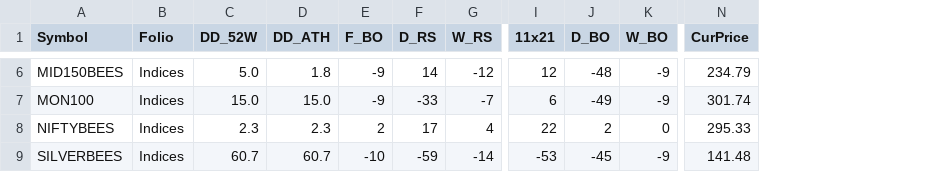
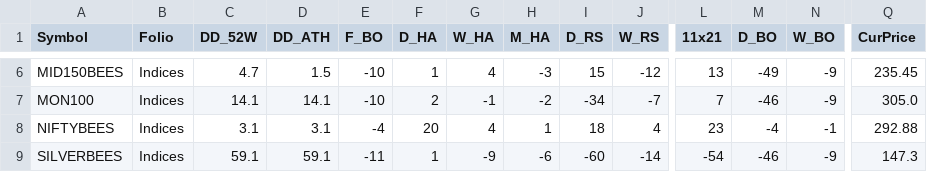
Before and after one commit to aypaninv/market-dashboard, a CSV file: indices_report.csv, drawn as a sheet; only a part is shown, gaps mark what is left out; addresses are those after the commit; the diff covers the shown part only; the diff names each change by its address in the sheet, - before the commit and + after, or states it on an @@ line.

```diff
--- a/indices_report.csv
+++ b/indices_report.csv
+column F (D_HA), rows 6-9: 1 | 2 | 20 | 1
+column G (W_HA), rows 6-9: 4 | -1 | 4 | -9
+column H (M_HA), rows 6-9: -3 | -2 | 1 | -6
-C6 (DD_52W): 5.0
+C6 (DD_52W): 4.7
-D6 (DD_ATH): 1.8
+D6 (DD_ATH): 1.5
-E6:E7 (F_BO): -9
+E6:E7 (F_BO): -10
-I6 (D_RS): 14
+I6 (D_RS): 15
-L6 (11x21): 12
+L6 (11x21): 13
-M6 (D_BO): -48
+M6 (D_BO): -49
-Q6 (CurPrice): 234.79
+Q6 (CurPrice): 235.45
-C7 (DD_52W): 15.0
+C7 (DD_52W): 14.1
-D7 (DD_ATH): 15.0
+D7 (DD_ATH): 14.1
-I7 (D_RS): -33
+I7 (D_RS): -34
-L7 (11x21): 6
+L7 (11x21): 7
-M7 (D_BO): -49
+M7 (D_BO): -46
-Q7 (CurPrice): 301.74
+Q7 (CurPrice): 305.0
-C8 (DD_52W): 2.3
+C8 (DD_52W): 3.1
-D8 (DD_ATH): 2.3
+D8 (DD_ATH): 3.1
-E8 (F_BO): 2
+E8 (F_BO): -4
-I8 (D_RS): 17
+I8 (D_RS): 18
-L8 (11x21): 22
+L8 (11x21): 23
-M8 (D_BO): 2
+M8 (D_BO): -4
-N8 (W_BO): 0
+N8 (W_BO): -1
-Q8 (CurPrice): 295.33
+Q8 (CurPrice): 292.88
-C9 (DD_52W): 60.7
+C9 (DD_52W): 59.1
-D9 (DD_ATH): 60.7
+D9 (DD_ATH): 59.1
-E9 (F_BO): -10
+E9 (F_BO): -11
-I9 (D_RS): -59
+I9 (D_RS): -60
-L9 (11x21): -53
+L9 (11x21): -54
-M9 (D_BO): -45
+M9 (D_BO): -46
-Q9 (CurPrice): 141.48
+Q9 (CurPrice): 147.3
```
Also changed, not shown: 29 edited cells elsewhere in this file, portfolio_report.csv, technical_sector_data.csv, 23 other files.
